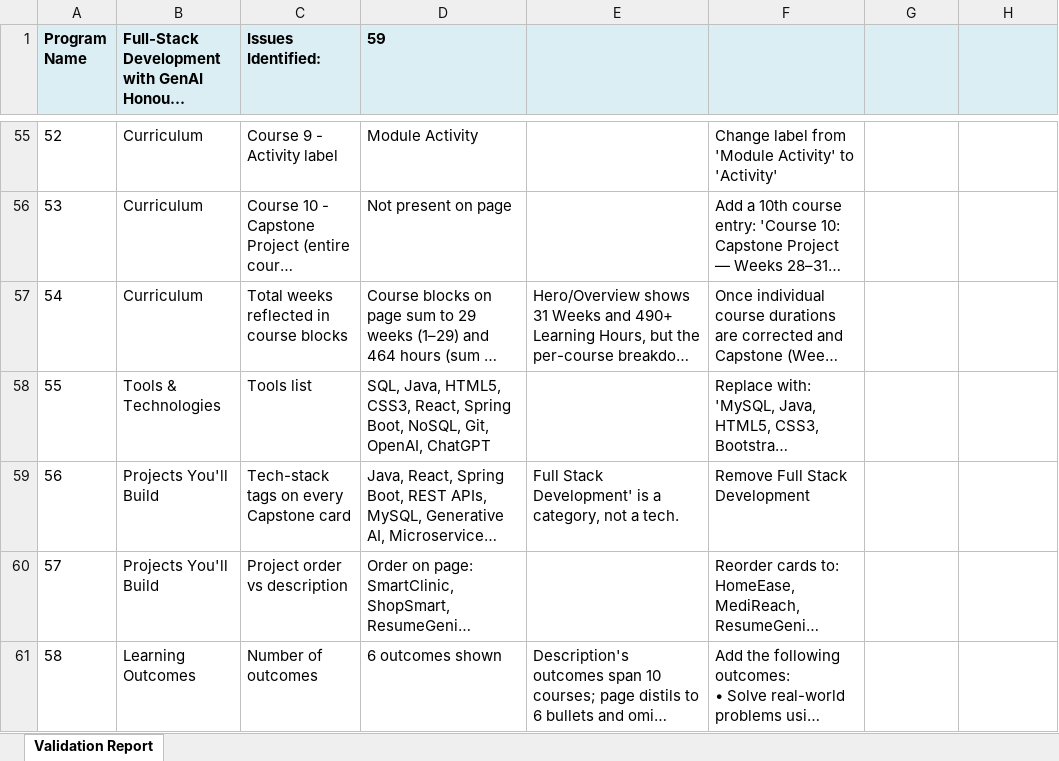
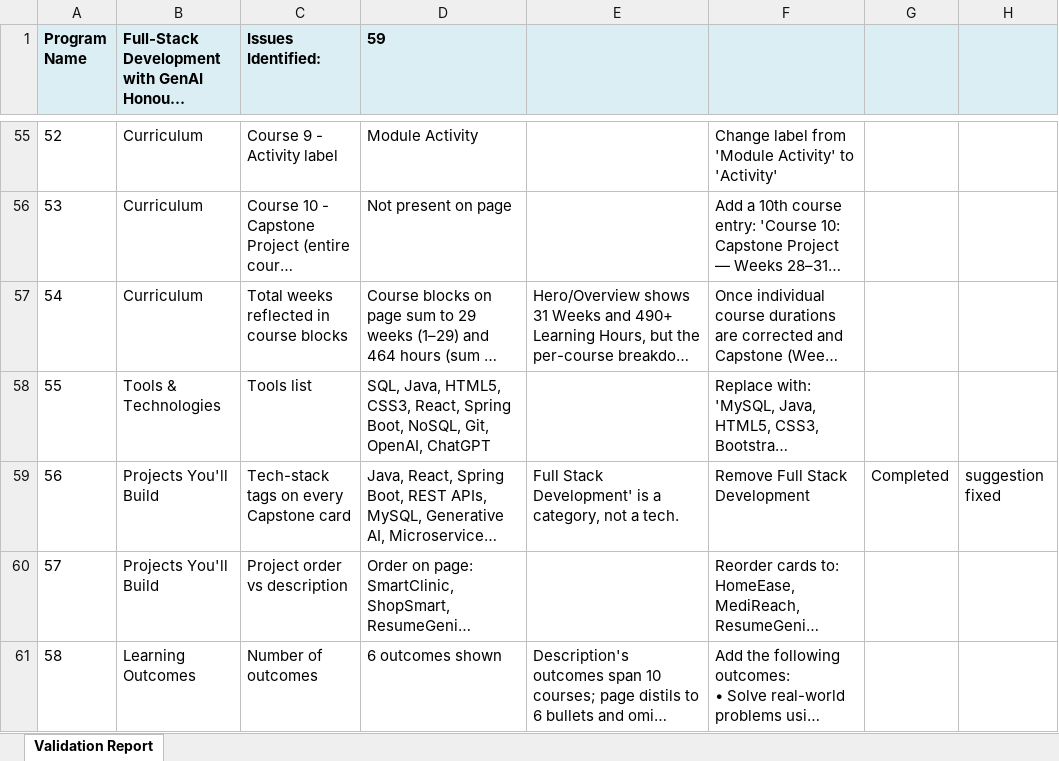
Before and after one commit to NanditaVora/website-feedback-dashboard, an Excel workbook: feedback-reports/Full-Stack_Development_with_GenAI_Honours_Program.xlsx, sheet Validation Report, drawn as a sheet; only a part is shown, gaps mark what is left out; long unchanged cells end in …; values as stored, in another font and other column widths than the file's, no borders; the diff names each change by its address in the sheet, - before the commit and + after, or states it on an @@ line.

Commit message:
auto: sync reports 2026-05-05 15:58

```diff
--- a/feedback-reports/Full-Stack_Development_with_GenAI_Honours_Program.xlsx (sheet Validation Report)
+++ b/feedback-reports/Full-Stack_Development_with_GenAI_Honours_Program.xlsx (sheet Validation Report)
-G59: (empty)
+G59: Completed
-H59: (empty)
+H59: suggestion fixed
```
